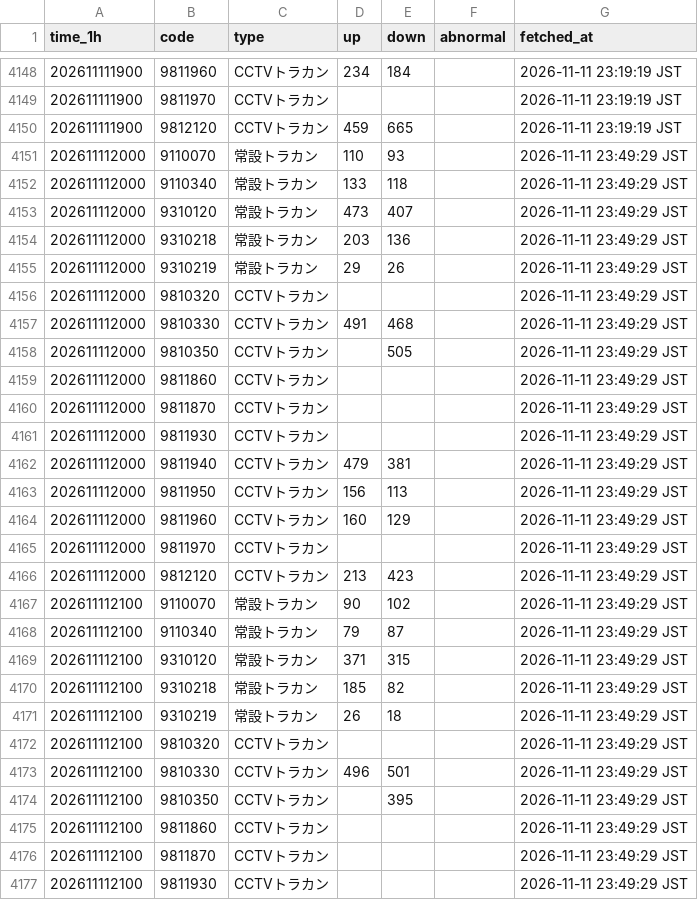
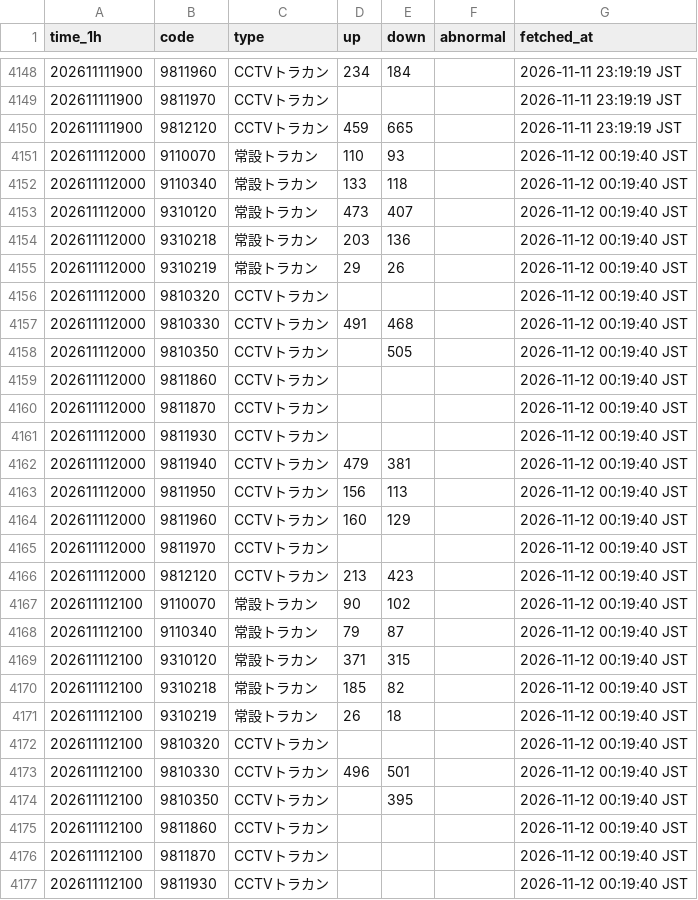
Before and after one commit to morimite2001/kagoshima-traffic-twin1, a CSV file: history/hourly_202611.csv, drawn as a sheet; only a part is shown, gaps mark what is left out; the diff covers the shown part only.

```diff
--- a/history/hourly_202611.csv
+++ b/history/hourly_202611.csv
@@ -4150,28 +4150,28 @@
 202611111900,9812120,CCTVトラカン,459,665,,2026-11-11 23:19:19 JST
-202611112000,9110070,常設トラカン,110,93,,2026-11-11 23:49:29 JST
-202611112000,9110340,常設トラカン,133,118,,2026-11-11 23:49:29 JST
-202611112000,9310120,常設トラカン,473,407,,2026-11-11 23:49:29 JST
-202611112000,9310218,常設トラカン,203,136,,2026-11-11 23:49:29 JST
-202611112000,9310219,常設トラカン,29,26,,2026-11-11 23:49:29 JST
-202611112000,9810320,CCTVトラカン,,,,2026-11-11 23:49:29 JST
-202611112000,9810330,CCTVトラカン,491,468,,2026-11-11 23:49:29 JST
-202611112000,9810350,CCTVトラカン,,505,,2026-11-11 23:49:29 JST
-202611112000,9811860,CCTVトラカン,,,,2026-11-11 23:49:29 JST
-202611112000,9811870,CCTVトラカン,,,,2026-11-11 23:49:29 JST
-202611112000,9811930,CCTVトラカン,,,,2026-11-11 23:49:29 JST
-202611112000,9811940,CCTVトラカン,479,381,,2026-11-11 23:49:29 JST
-202611112000,9811950,CCTVトラカン,156,113,,2026-11-11 23:49:29 JST
-202611112000,9811960,CCTVトラカン,160,129,,2026-11-11 23:49:29 JST
-202611112000,9811970,CCTVトラカン,,,,2026-11-11 23:49:29 JST
-202611112000,9812120,CCTVトラカン,213,423,,2026-11-11 23:49:29 JST
-202611112100,9110070,常設トラカン,90,102,,2026-11-11 23:49:29 JST
-202611112100,9110340,常設トラカン,79,87,,2026-11-11 23:49:29 JST
-202611112100,9310120,常設トラカン,371,315,,2026-11-11 23:49:29 JST
-202611112100,9310218,常設トラカン,185,82,,2026-11-11 23:49:29 JST
-202611112100,9310219,常設トラカン,26,18,,2026-11-11 23:49:29 JST
-202611112100,9810320,CCTVトラカン,,,,2026-11-11 23:49:29 JST
-202611112100,9810330,CCTVトラカン,496,501,,2026-11-11 23:49:29 JST
-202611112100,9810350,CCTVトラカン,,395,,2026-11-11 23:49:29 JST
-202611112100,9811860,CCTVトラカン,,,,2026-11-11 23:49:29 JST
-202611112100,9811870,CCTVトラカン,,,,2026-11-11 23:49:29 JST
-202611112100,9811930,CCTVトラカン,,,,2026-11-11 23:49:29 JST
+202611112000,9110070,常設トラカン,110,93,,2026-11-12 00:19:40 JST
+202611112000,9110340,常設トラカン,133,118,,2026-11-12 00:19:40 JST
+202611112000,9310120,常設トラカン,473,407,,2026-11-12 00:19:40 JST
+202611112000,9310218,常設トラカン,203,136,,2026-11-12 00:19:40 JST
+202611112000,9310219,常設トラカン,29,26,,2026-11-12 00:19:40 JST
+202611112000,9810320,CCTVトラカン,,,,2026-11-12 00:19:40 JST
+202611112000,9810330,CCTVトラカン,491,468,,2026-11-12 00:19:40 JST
+202611112000,9810350,CCTVトラカン,,505,,2026-11-12 00:19:40 JST
+202611112000,9811860,CCTVトラカン,,,,2026-11-12 00:19:40 JST
+202611112000,9811870,CCTVトラカン,,,,2026-11-12 00:19:40 JST
+202611112000,9811930,CCTVトラカン,,,,2026-11-12 00:19:40 JST
+202611112000,9811940,CCTVトラカン,479,381,,2026-11-12 00:19:40 JST
+202611112000,9811950,CCTVトラカン,156,113,,2026-11-12 00:19:40 JST
+202611112000,9811960,CCTVトラカン,160,129,,2026-11-12 00:19:40 JST
+202611112000,9811970,CCTVトラカン,,,,2026-11-12 00:19:40 JST
+202611112000,9812120,CCTVトラカン,213,423,,2026-11-12 00:19:40 JST
+202611112100,9110070,常設トラカン,90,102,,2026-11-12 00:19:40 JST
+202611112100,9110340,常設トラカン,79,87,,2026-11-12 00:19:40 JST
+202611112100,9310120,常設トラカン,371,315,,2026-11-12 00:19:40 JST
+202611112100,9310218,常設トラカン,185,82,,2026-11-12 00:19:40 JST
+202611112100,9310219,常設トラカン,26,18,,2026-11-12 00:19:40 JST
+202611112100,9810320,CCTVトラカン,,,,2026-11-12 00:19:40 JST
+202611112100,9810330,CCTVトラカン,496,501,,2026-11-12 00:19:40 JST
+202611112100,9810350,CCTVトラカン,,395,,2026-11-12 00:19:40 JST
+202611112100,9811860,CCTVトラカン,,,,2026-11-12 00:19:40 JST
+202611112100,9811870,CCTVトラカン,,,,2026-11-12 00:19:40 JST
+202611112100,9811930,CCTVトラカン,,,,2026-11-12 00:19:40 JST
```
Also changed, not shown: 21 edited cells elsewhere in this file, history/202611.csv, 3 other files.
